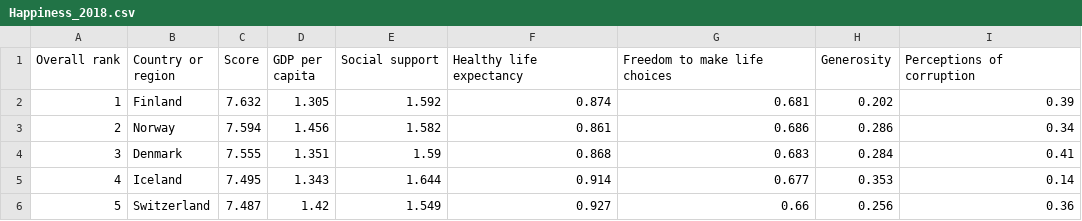
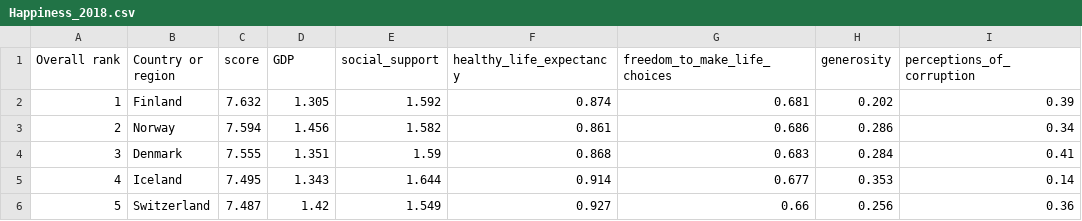
Before and after one commit to lilaceri/Working-with-data-, a CSV file: Data Sets for code divisio/Happiness_2018.csv, drawn as a sheet; only a part is shown.

Commit message:
Add files via upload

```diff
--- a/Data Sets for code divisio/Happiness_2018.csv
+++ b/Data Sets for code divisio/Happiness_2018.csv
@@ -1,2 +1,2 @@
-Overall rank,Country or region,Score,GDP per capita,Social support,Healthy life expectancy,Freedom to make life choices,Generosity,Perceptions of corruption
+Overall rank,Country or region,score,GDP,social_support,healthy_life_expectancy,freedom_to_make_life_choices,generosity,perceptions_of_corruption
 1,Finland,7.632,1.305,1.592,0.874,0.681,0.202,0.39
```
